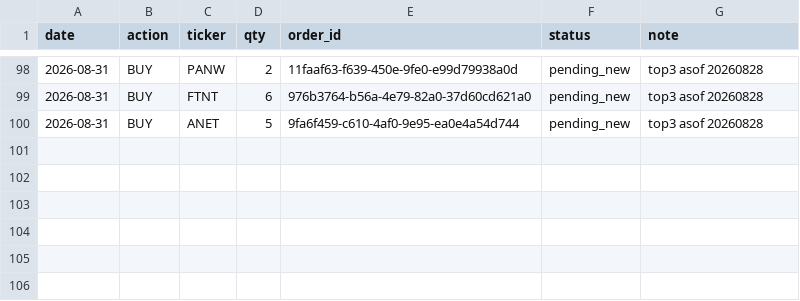
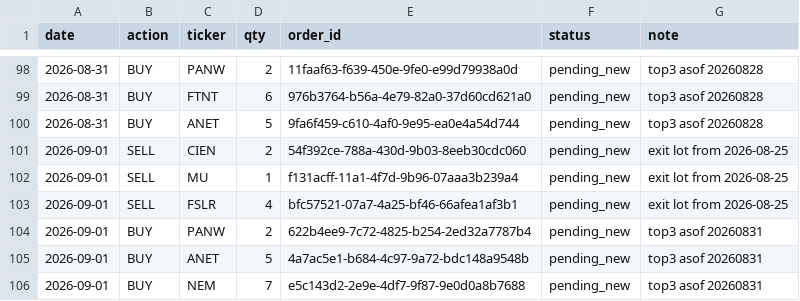
Before and after one commit to anwaar74/stefan_jansen_auto_trader, a CSV file: auto_trader/trades_log.csv, drawn as a sheet; only a part is shown, gaps mark what is left out; the diff names each change by its address in the sheet, - before the commit and + after, or states it on an @@ line.

```diff
--- a/auto_trader/trades_log.csv
+++ b/auto_trader/trades_log.csv
+row 101: 2026-09-01 | SELL | CIEN | 2 | 54f392ce-788a-430d-9b03-8eeb30cdc060 | pending_new | exit lot from 2026-08-25
+row 102: 2026-09-01 | SELL | MU | 1 | f131acff-11a1-4f7d-9b96-07aaa3b239a4 | pending_new | exit lot from 2026-08-25
+row 103: 2026-09-01 | SELL | FSLR | 4 | bfc57521-07a7-4a25-bf46-66afea1af3b1 | pending_new | exit lot from 2026-08-25
+row 104: 2026-09-01 | BUY | PANW | 2 | 622b4ee9-7c72-4825-b254-2ed32a7787b4 | pending_new | top3 asof 20260831
+row 105: 2026-09-01 | BUY | ANET | 5 | 4a7ac5e1-b684-4c97-9a72-bdc148a9548b | pending_new | top3 asof 20260831
+row 106: 2026-09-01 | BUY | NEM | 7 | e5c143d2-2e9e-4df7-9f87-9e0d0a8b7688 | pending_new | top3 asof 20260831
```
Also changed, not shown: auto_trader/equity_log.csv, 3 other files.
